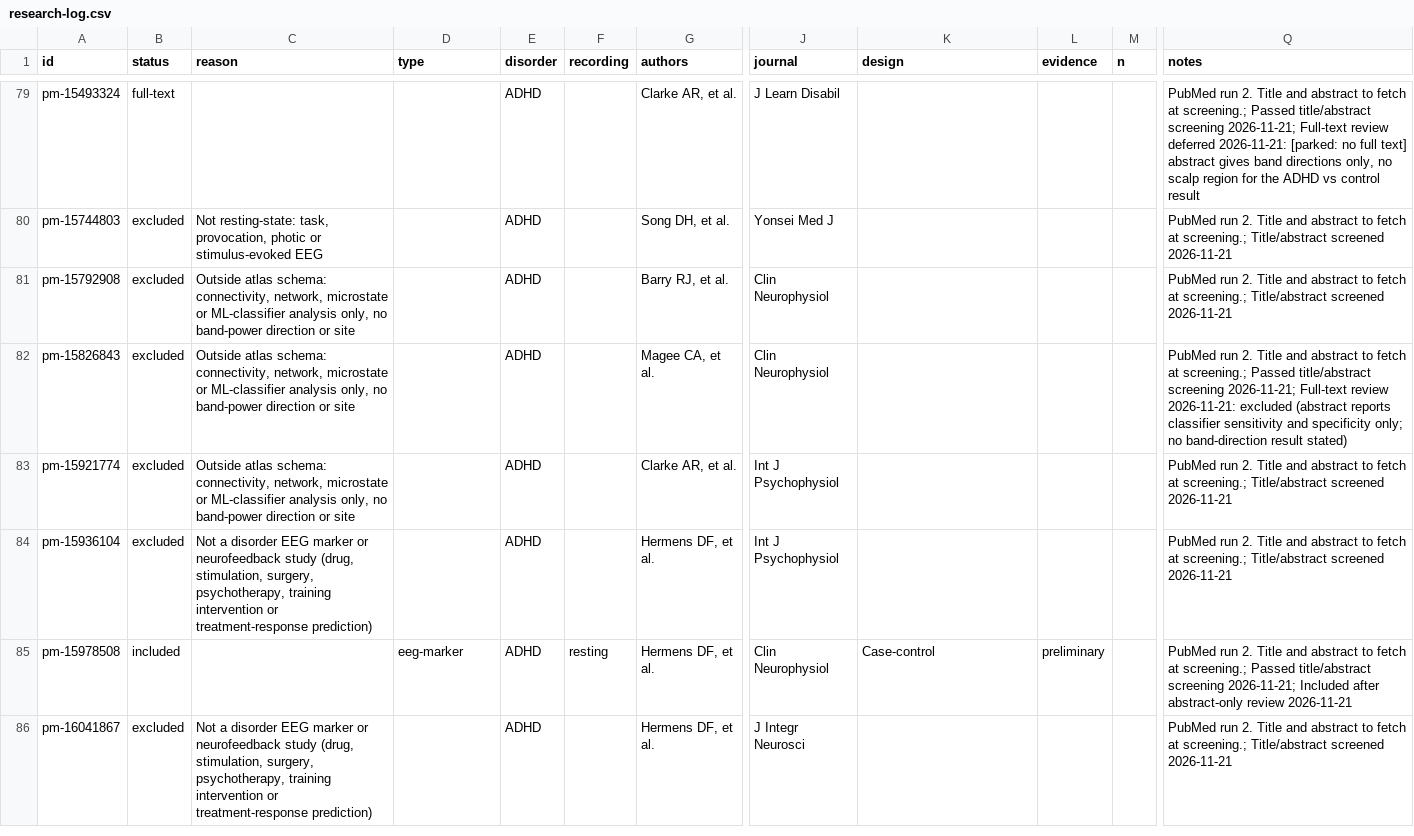
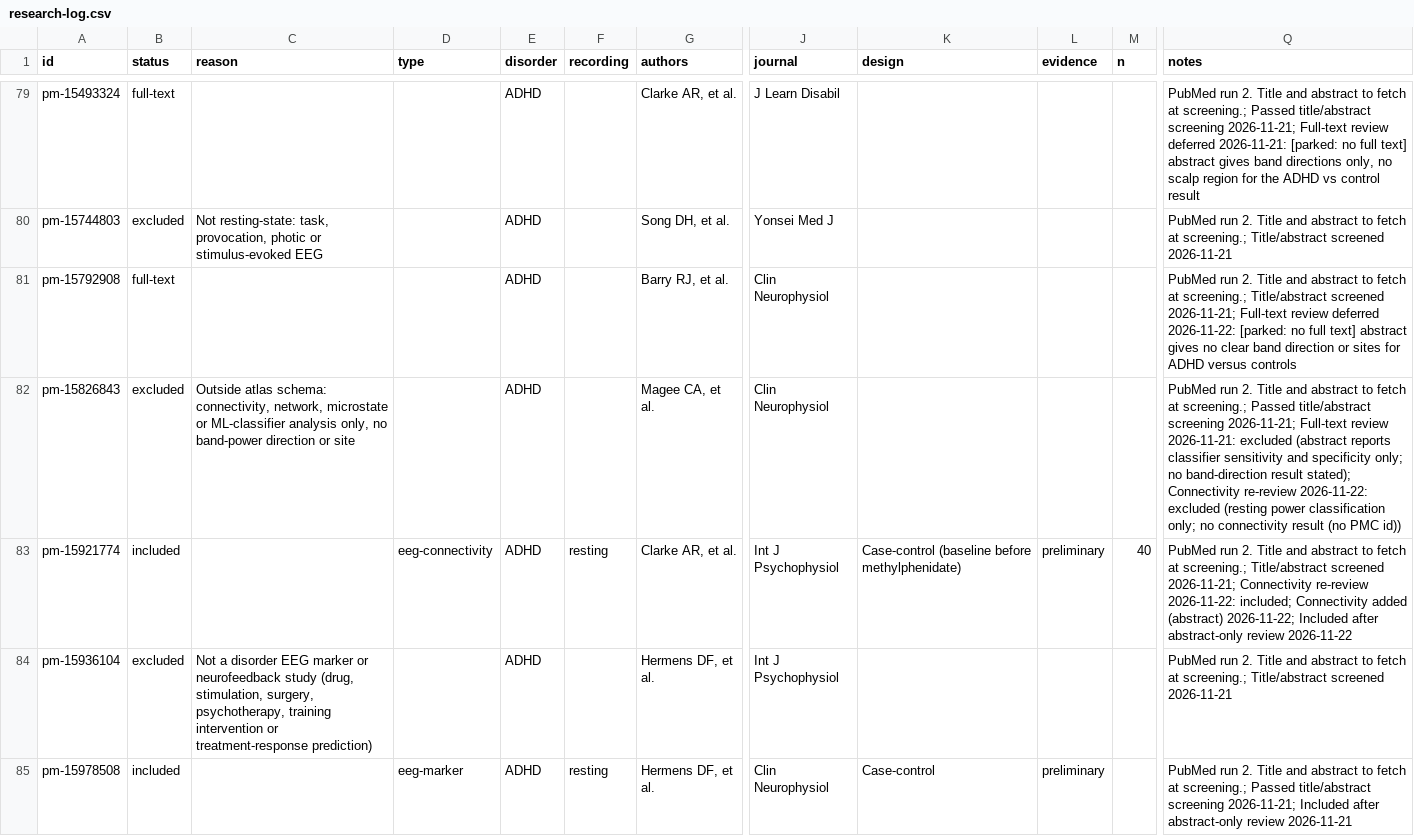
Before and after one commit to farrokh143/eeg-disorder-atlas, a CSV file: data/research-log.csv, drawn as a sheet; only a part is shown, gaps mark what is left out; the shorter side is filled out with more unchanged rows; the diff covers the shown part only; the diff names each change by its address in the sheet, - before the commit and + after, or states it on an @@ line.

```diff
--- a/data/research-log.csv
+++ b/data/research-log.csv
-B81 (status): excluded
+B81 (status): full-text
-C81 (reason): Outside atlas schema: connectivity, network, microstate or ML-classifier analysis only, no band-power direction or site
+C81 (reason): (empty)
-Q81 (notes): …Title/abstract screened 2026-11-21
+Q81 (notes): …Title/abstract screened 2026-11-21; Full-text review deferred 2026-11-22: [parked: no full text] abstract gives no clear band direction or sites for ADHD versus controls
-Q82 (notes): …band-direction result stated)
+Q82 (notes): …band-direction result stated); Connectivity re-review 2026-11-22: excluded (resting power classification only; no connectivity result (no PMC id))
-B83 (status): excluded
+B83 (status): included
-C83 (reason): Outside atlas schema: connectivity, network, microstate or ML-classifier analysis only, no band-power direction or site
+C83 (reason): (empty)
-D83 (type): (empty)
+D83 (type): eeg-connectivity
-F83 (recording): (empty)
+F83 (recording): resting
-K83 (design): (empty)
+K83 (design): Case-control (baseline before methylphenidate)
-L83 (evidence): (empty)
+L83 (evidence): preliminary
-M83 (n): (empty)
+M83 (n): 40
-Q83 (notes): …Title/abstract screened 2026-11-21
+Q83 (notes): …Title/abstract screened 2026-11-21; Connectivity re-review 2026-11-22: included; Connectivity added (abstract) 2026-11-22; Included after abstract-only review 2026-11-22
```
Also changed, not shown: 38 edited cells elsewhere in this file, 2 other files.
